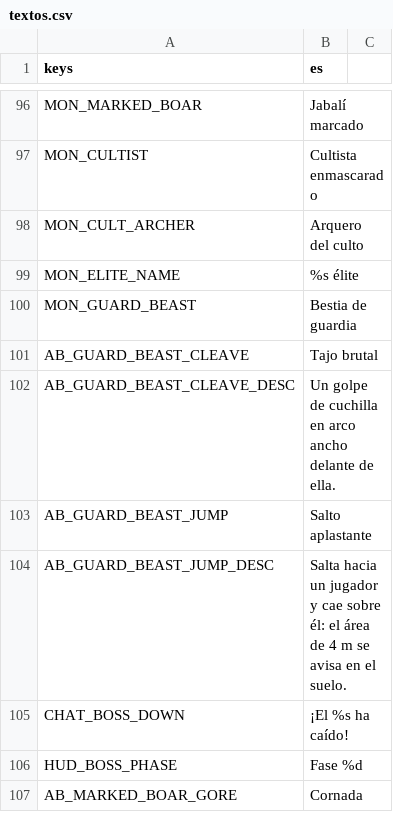
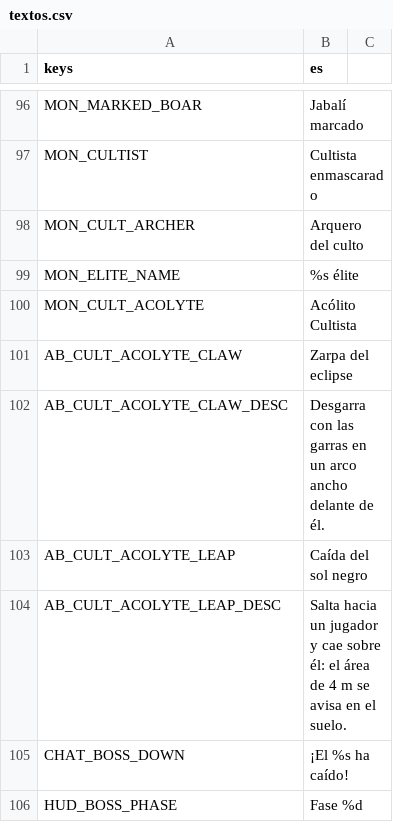
Before and after one commit to CabadaAndres11/thalandor-online-3d, a CSV file: data/texts/textos.csv, drawn as a sheet; only a part is shown, gaps mark what is left out; the shorter side is filled out with more unchanged rows.

```diff
--- a/data/texts/textos.csv
+++ b/data/texts/textos.csv
@@ -99,7 +99,7 @@ MON_CULT_ARCHER,Arquero del culto
 MON_ELITE_NAME,%s élite
-MON_GUARD_BEAST,Bestia de guardia
-AB_GUARD_BEAST_CLEAVE,Tajo brutal
-AB_GUARD_BEAST_CLEAVE_DESC,Un golpe de cuchilla en arco ancho delante de ella.
-AB_GUARD_BEAST_JUMP,Salto aplastante
-AB_GUARD_BEAST_JUMP_DESC,"Salta hacia un jugador y cae sobre él: el área de 4 m se avisa en el suelo."
+MON_CULT_ACOLYTE,Acólito Cultista
+AB_CULT_ACOLYTE_CLAW,Zarpa del eclipse
+AB_CULT_ACOLYTE_CLAW_DESC,Desgarra con las garras en un arco ancho delante de él.
+AB_CULT_ACOLYTE_LEAP,Caída del sol negro
+AB_CULT_ACOLYTE_LEAP_DESC,"Salta hacia un jugador y cae sobre él: el área de 4 m se avisa en el suelo."
 CHAT_BOSS_DOWN,¡El %s ha caído!
```
Also changed, not shown: 31 other files.
